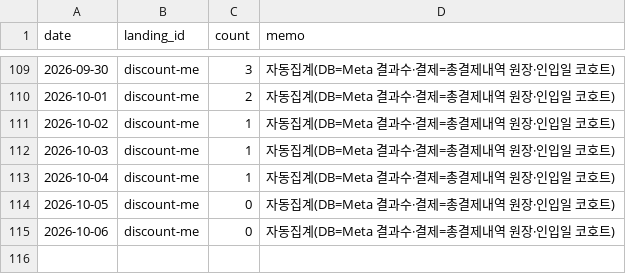
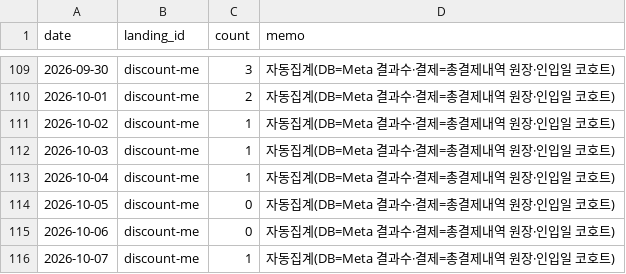
Before and after one commit to fgih304-netizen/fgih304-netizen.github.io, a CSV file: booking_completed.csv, drawn as a sheet; only a part is shown, gaps mark what is left out; the diff names each change by its address in the sheet, - before the commit and + after, or states it on an @@ line.

```diff
--- a/booking_completed.csv
+++ b/booking_completed.csv
+row 116: 2026-10-07 | discount-me | 1 | 자동집계(DB=Meta 결과수·결제=총결제내역 원장·인입일 코호트)
```
Also changed, not shown: ab_payments.csv, creative_payments.csv, 7 other files.
